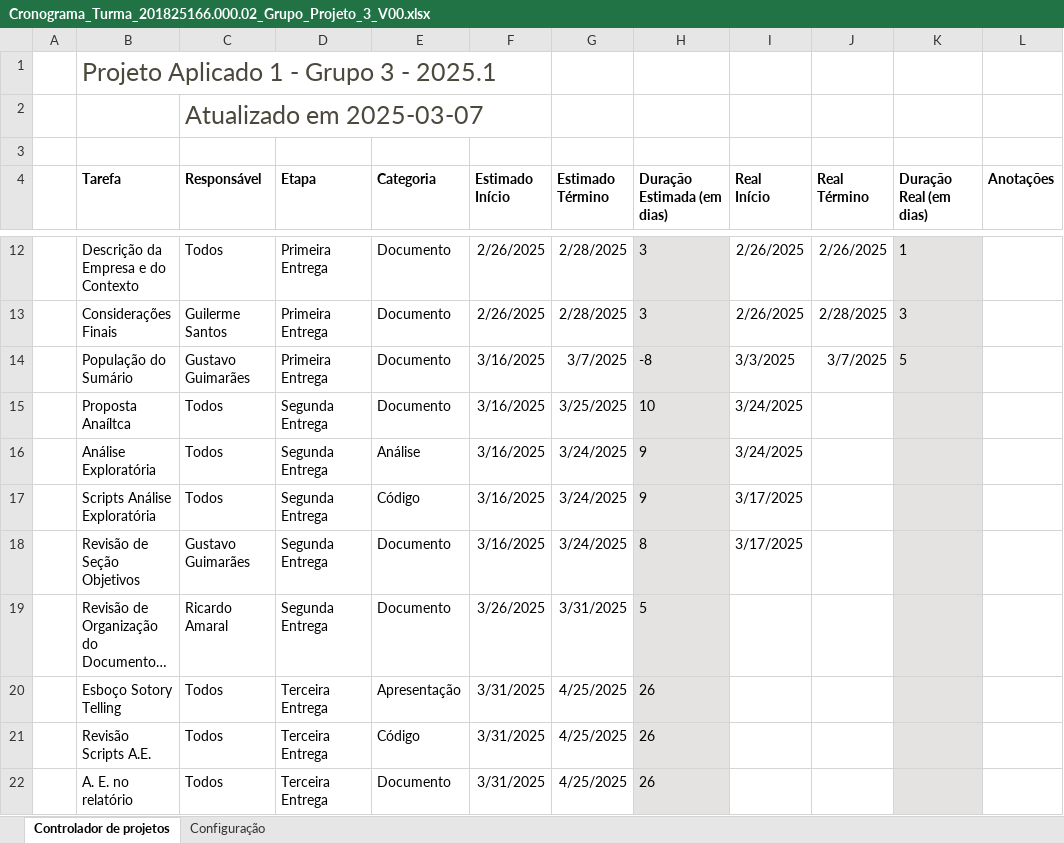
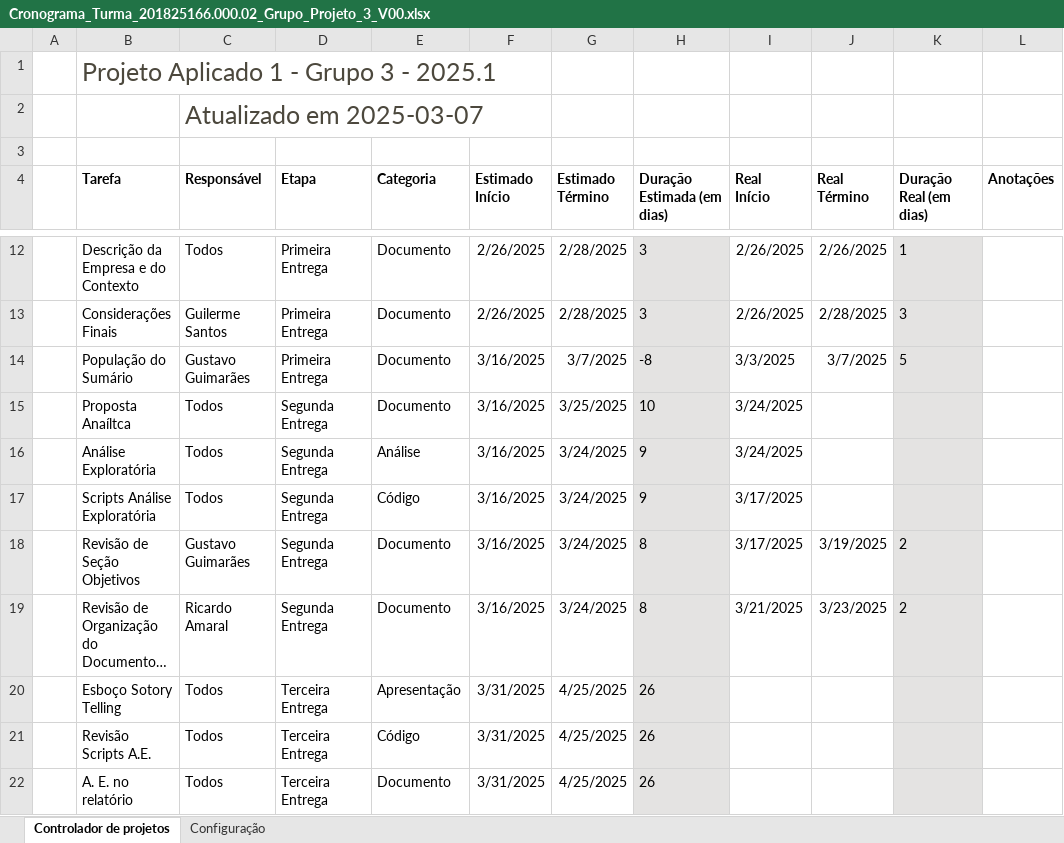
Before and after one commit to guilhermersduarte/Projeto-Aplicado-1, an Excel workbook: DOCS/Cronograma_Turma_201825166.000.02_Grupo_Projeto_3_V00.xlsx, sheet Controlador de projetos, drawn as a sheet; only a part is shown, gaps mark what is left out; long unchanged cells end in …; values as stored, in another font and other column widths than the file's, no borders; charts and pictures and conditional formats and table styles not drawn; the diff names each change by its address in the sheet, - before the commit and + after, or states it on an @@ line.

Commit message:
Atualização do documento e cronograma.

```diff
--- a/DOCS/Cronograma_Turma_201825166.000.02_Grupo_Projeto_3_V00.xlsx (sheet Controlador de projetos)
+++ b/DOCS/Cronograma_Turma_201825166.000.02_Grupo_Projeto_3_V00.xlsx (sheet Controlador de projetos)
-J18 (Real Término): (empty)
+J18 (Real Término): 3/19/2025
-K18:K19 (Duração Real (em dias)): (empty)
+K18:K19 (Duração Real (em dias)): 2
-F19 (Estimado Início): 3/26/2025
+F19 (Estimado Início): 3/16/2025
-G19 (Estimado Término): 3/31/2025
+G19 (Estimado Término): 3/24/2025
-H19 (Duração Estimada (em dias)): 5
+H19 (Duração Estimada (em dias)): 8
-I19 (Real Início): (empty)
+I19 (Real Início): 3/21/2025
-J19 (Real Término): (empty)
+J19 (Real Término): 3/23/2025
```
Also changed, not shown: 2 other files.
